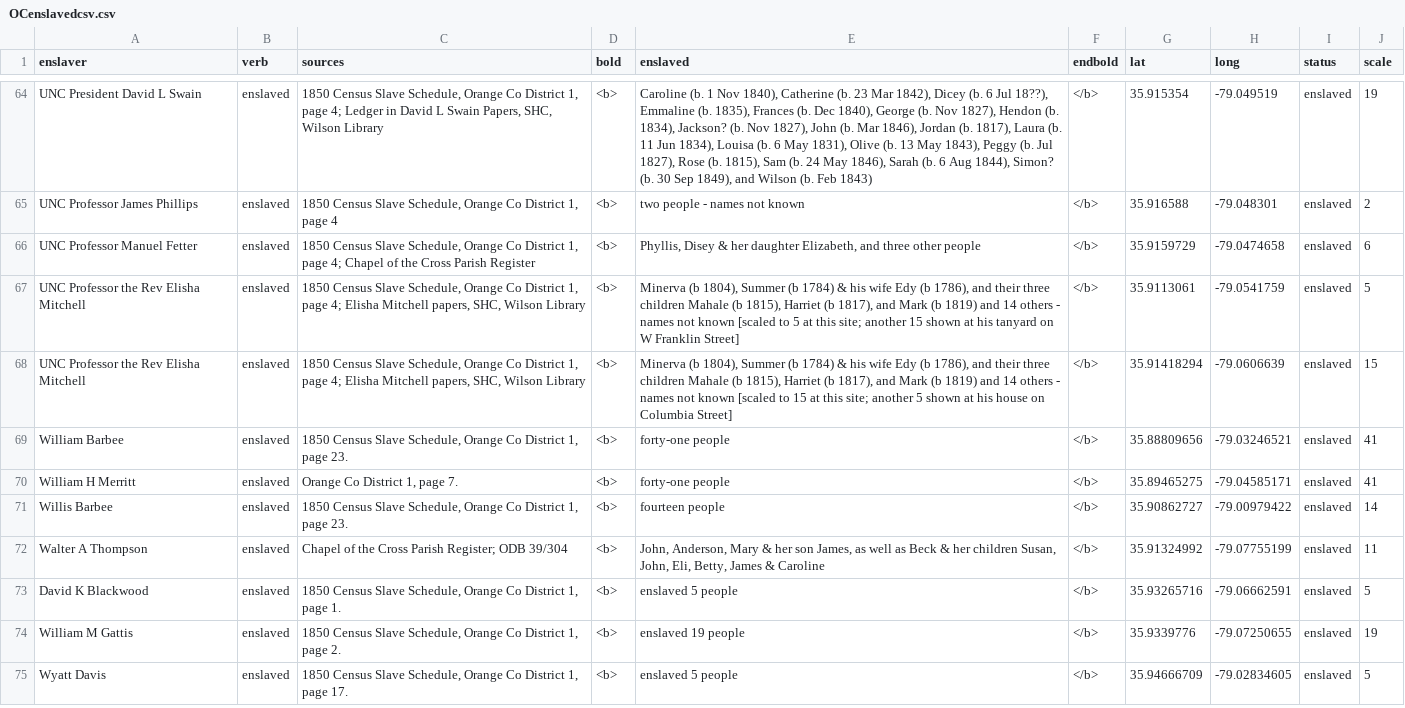
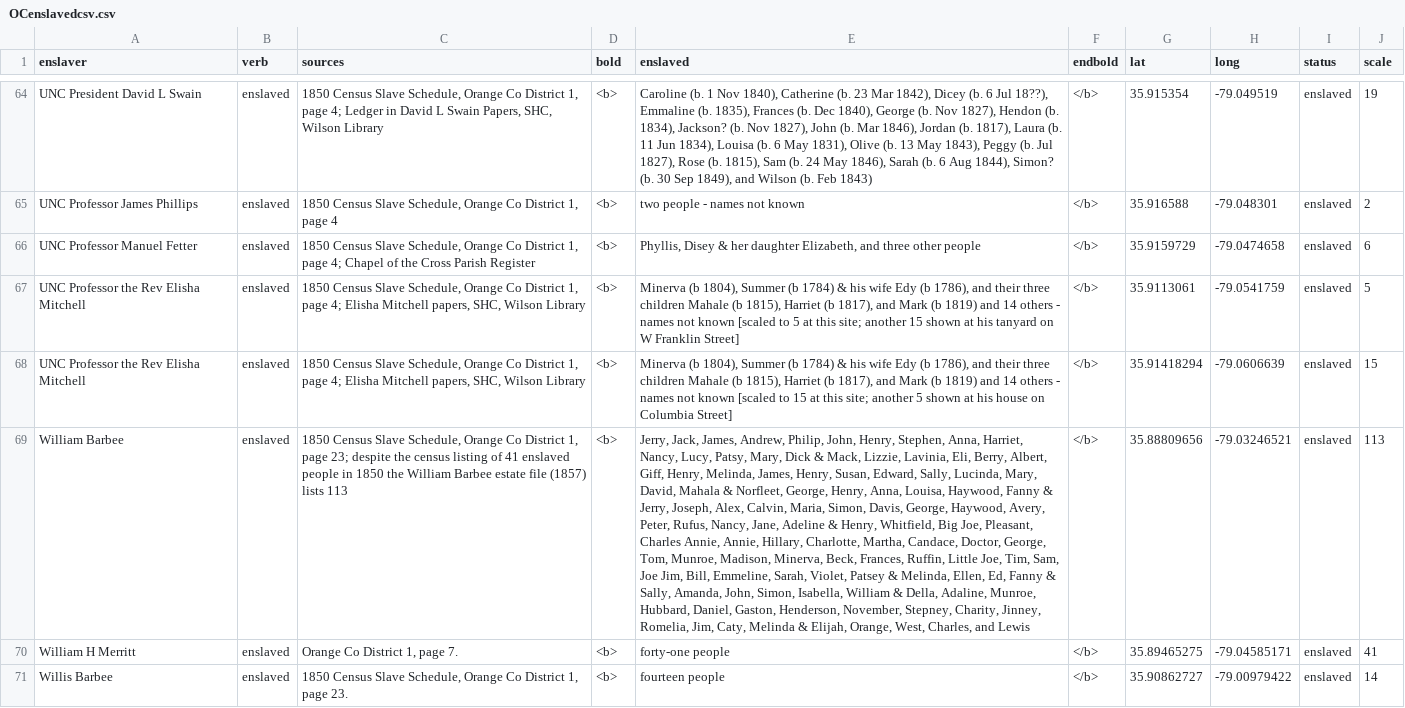
Before and after one commit to registerchilton/Geography456, a CSV file: Public/OCenslavedcsv.csv, drawn as a sheet; only a part is shown, gaps mark what is left out; the shorter side is filled out with more unchanged rows; the diff names each change by its address in the sheet, - before the commit and + after, or states it on an @@ line.

Commit message:
Add files via upload

```diff
--- a/Public/OCenslavedcsv.csv
+++ b/Public/OCenslavedcsv.csv
-C69 (sources): …1, page 23.
+C69 (sources): …1, page 23; despite the census listing of 41 enslaved people in 1850 the William Barbee estate file (1857) lists 113
-E69 (enslaved): forty-one people
+E69 (enslaved): Jerry, Jack, James, Andrew, Philip, John, Henry, Stephen, Anna, Harriet, Nancy, Lucy, Patsy, Mary, Dick & Mack, Lizzie, Lavinia, Eli, Berry, Albert, Giff, Henry, Melinda, James, Henry, Susan, Edward, Sally, Lucinda, Mary, David, Mahala & Norfleet, George, Henry, Anna, Louisa, Haywood, Fanny & Jerry, Joseph, Alex, Calvin, Maria, Simon, Davis, George, Haywood, Avery, Peter, Rufus, Nancy, Jane, Adeline & Henry, Whitfield, Big Joe, Pleasant, Charles Annie, Annie, Hillary, Charlotte, Martha, Candace, Doctor, George, Tom, Munroe, Madison, Minerva, Beck, Frances, Ruffin, Little Joe, Tim, Sam, Joe Jim, Bill, Emmeline, Sarah, Violet, Patsey & Melinda, Ellen, Ed, Fanny & Sally, Amanda, John, Simon, Isabella, William & Della, Adaline, Munroe, Hubbard, Daniel, Gaston, Henderson, November, Stepney, Charity, Jinney, Romelia, Jim, Caty, Melinda & Elijah, Orange, West, Charles, and Lewis
-J69 (scale): 41
+J69 (scale): 113
```
